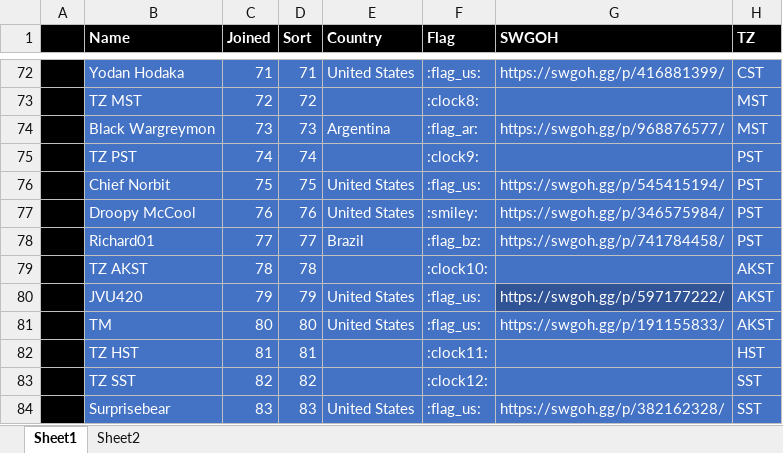
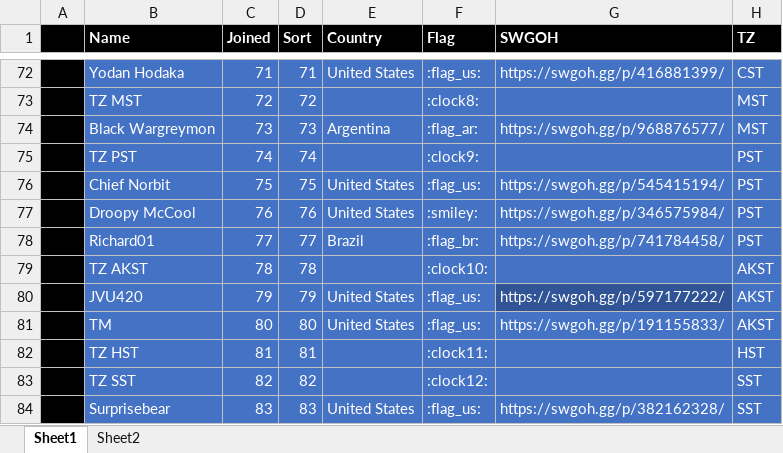
Before and after one commit to tdm00/swgoh-squad-arena-payout-bot, an Excel workbook: SWGoH_Shard.xlsx, sheet Sheet1, drawn as a sheet; only a part is shown, gaps mark what is left out; values as stored, in another font and other column widths than the file's, no borders; conditional formats not drawn; the diff names each change by its address in the sheet, - before the commit and + after, or states it on an @@ line.

Commit message:
Correct Richard01 flag to Brazil :flag_br:

```diff
--- a/SWGoH_Shard.xlsx (sheet Sheet1)
+++ b/SWGoH_Shard.xlsx (sheet Sheet1)
-F78 (Flag): :flag_bz:
+F78 (Flag): :flag_br:
```
